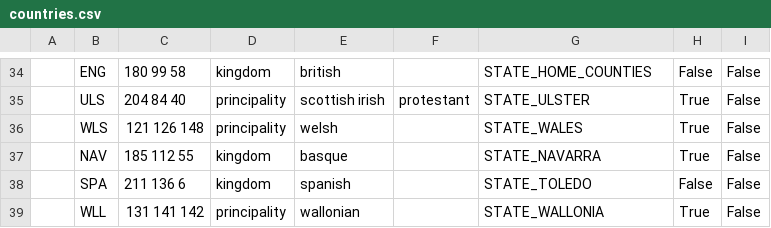
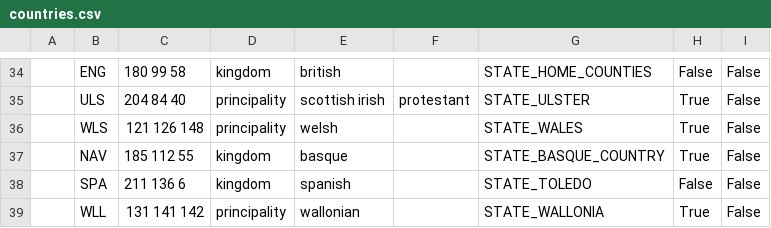
Before and after one commit to AlexJFDev/Vic3-World-War-One-Mod, a CSV file: scripts/game/data/countries.csv, drawn as a sheet; only a part is shown, gaps mark what is left out; the diff names each change by its address in the sheet, - before the commit and + after, or states it on an @@ line.

```diff
--- a/scripts/game/data/countries.csv
+++ b/scripts/game/data/countries.csv
-G37: STATE_NAVARRA
+G37: STATE_BASQUE_COUNTRY
```
Also changed, not shown: scripts/game/data/new_states.csv, scripts/game/data/state_regions.csv, 15 other files.
